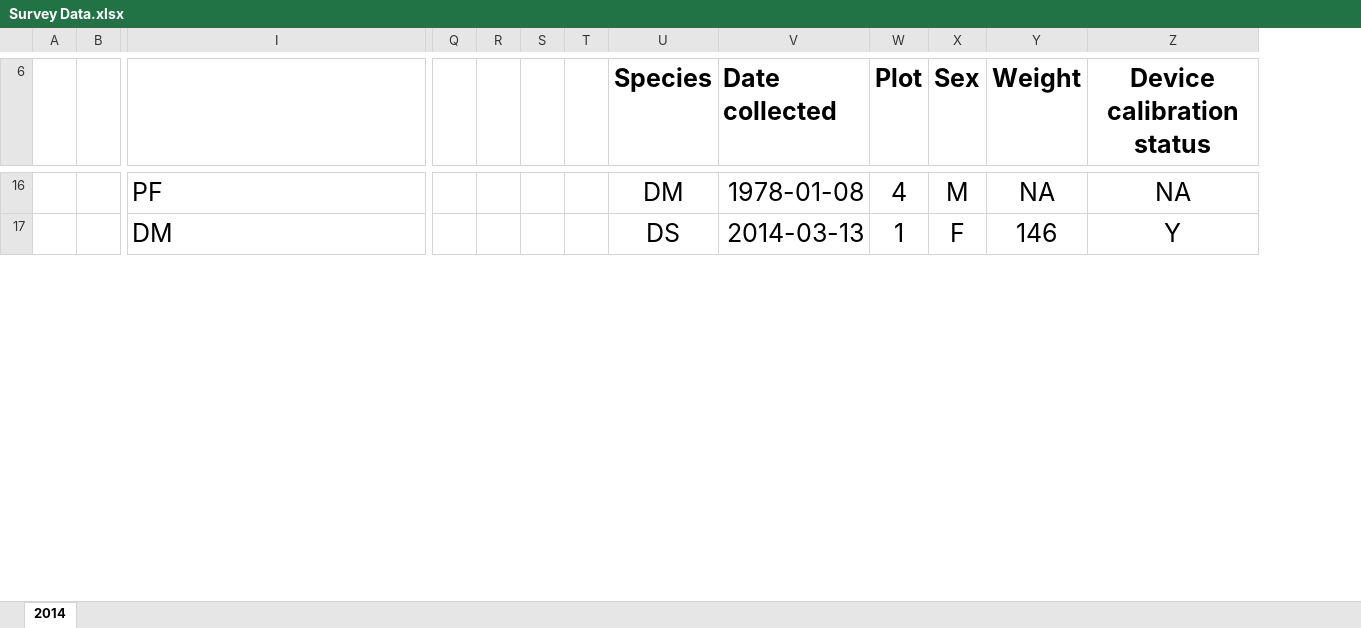
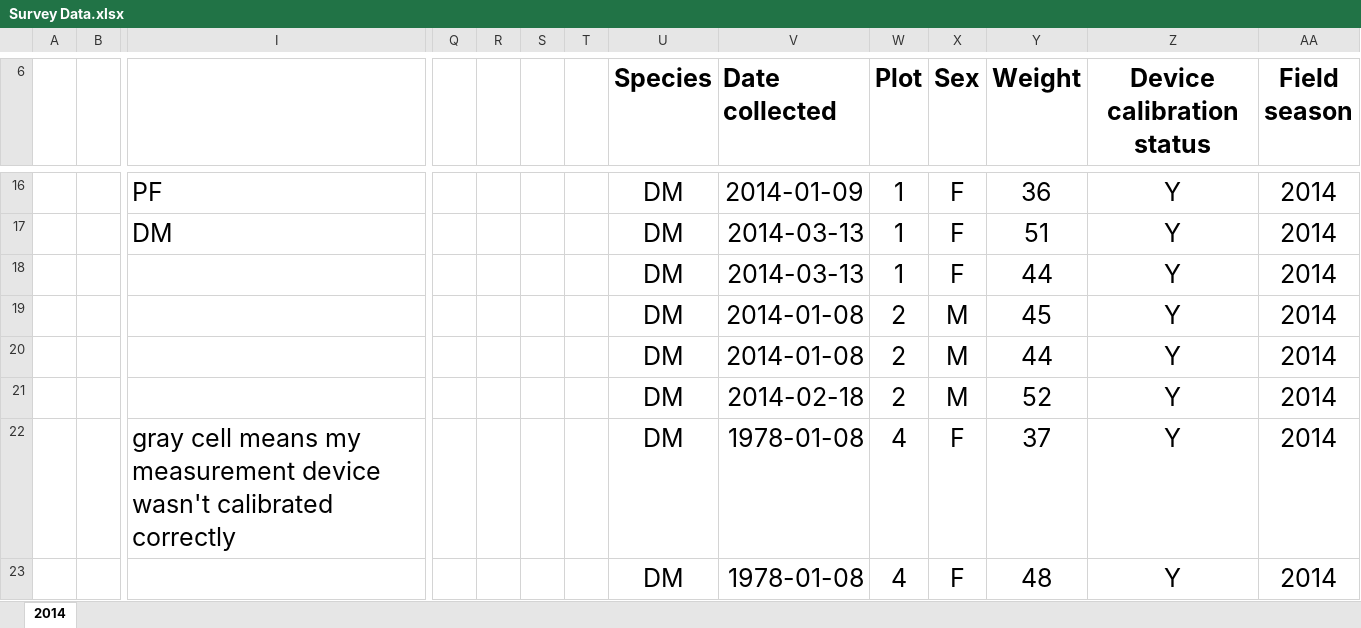
Before and after one commit to BaqueroGalvis/tfcb-homework01, an Excel workbook: data/Survey Data.xlsx, sheet 2014, drawn as a sheet; only a part is shown, gaps mark what is left out; values as stored, in another font and other column widths than the file's, no borders; rows hold the shown columns only; the diff covers the shown part only; the diff names each change by its address in the sheet, - before the commit and + after, or states it on an @@ line.

```diff
--- a/data/Survey Data.xlsx (sheet 2014)
+++ b/data/Survey Data.xlsx (sheet 2014)
+column AA (Field season), rows 16-17: 2014 | 2014
-V16 (Date collected): 1978-01-08
+V16 (Date collected): 2014-01-09
-W16 (Plot): 4
+W16 (Plot): 1
-X16 (Sex): M
+X16 (Sex): F
-Y16 (Weight): NA
+Y16 (Weight): 36
-Z16 (Device calibration status): NA
+Z16 (Device calibration status): Y
-U17 (Species): DS
+U17 (Species): DM
-Y17 (Weight): 146
+Y17 (Weight): 51
+row 18:  |  |  |  |  |  |  | DM | 2014-03-13 | 1 | F | 44 | Y | 2014
+row 19:  |  |  |  |  |  |  | DM | 2014-01-08 | 2 | M | 45 | Y | 2014
+row 20:  |  |  |  |  |  |  | DM | 2014-01-08 | 2 | M | 44 | Y | 2014
+row 21:  |  |  |  |  |  |  | DM | 2014-02-18 | 2 | M | 52 | Y | 2014
+row 22:  |  | gray cell means my measurement device wasn't calibrated correctly |  |  |  |  | DM | 1978-01-08 | 4 | F | 37 | Y | 2014
+row 23:  |  |  |  |  |  |  | DM | 1978-01-08 | 4 | F | 48 | Y | 2014
```
Also changed, not shown: 21 added rows, 14 removed rows, 1 moved row, 222 edited cells and cell formats elsewhere in this sheet, 2 other files.
